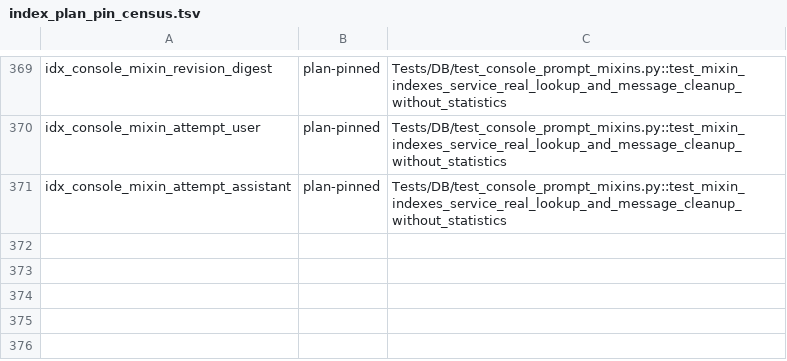
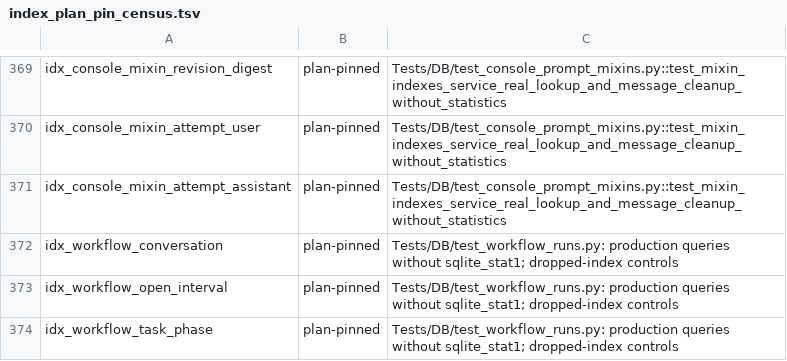
Before and after one commit to rmusser01/tldw_chatbook, a TSV file: scripts/index_plan_pin_census.tsv, drawn as a sheet; only a part is shown, gaps mark what is left out; the diff names each change by its address in the sheet, - before the commit and + after, or states it on an @@ line.

Commit message:
Repair inherited workflow CI gates
Handle removed workflow view controls, render Undo text literally, pin real
workflow query plans without statistics, and record reviewed diagnostics.
Preserve runtime fences, all gate budgets, and the original checkout/index.

```diff
--- a/scripts/index_plan_pin_census.tsv
+++ b/scripts/index_plan_pin_census.tsv
+row 372: idx_workflow_conversation | plan-pinned | Tests/DB/test_workflow_runs.py: production queries without sqlite_stat1; dropped-index controls
+row 373: idx_workflow_open_interval | plan-pinned | Tests/DB/test_workflow_runs.py: production queries without sqlite_stat1; dropped-index controls
+row 374: idx_workflow_task_phase | plan-pinned | Tests/DB/test_workflow_runs.py: production queries without sqlite_stat1; dropped-index controls
```
Also changed, not shown: 10 other files.
